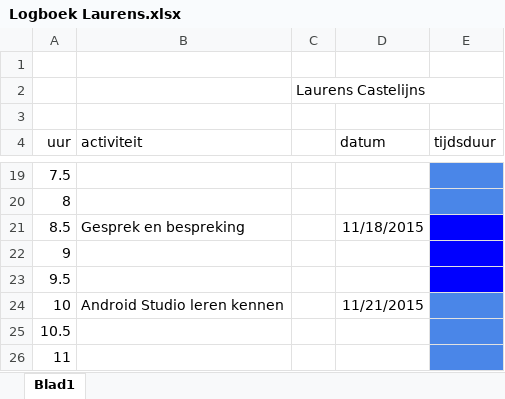
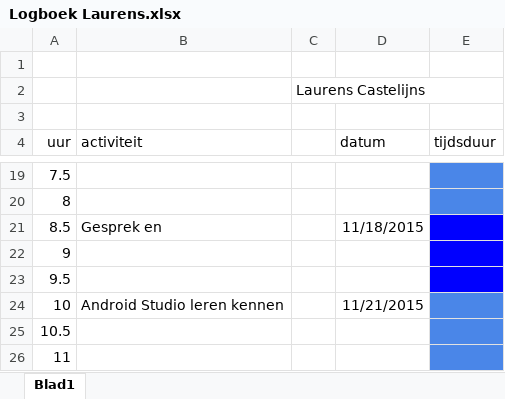
Before and after one commit to Agarwaemben/UUIntroProject, an Excel workbook: Drive/Logboeken/Logboek Laurens.xlsx, sheet Blad1, drawn as a sheet; only a part is shown, gaps mark what is left out; values as stored, in another font and other column widths than the file's, no borders; charts and pictures not drawn; the diff covers the shown part only; the diff names each change by its address in the sheet, - before the commit and + after, or states it on an @@ line.

Commit message:
logboek update

```diff
--- a/Drive/Logboeken/Logboek Laurens.xlsx (sheet Blad1)
+++ b/Drive/Logboeken/Logboek Laurens.xlsx (sheet Blad1)
-B21 (activiteit): Gesprek en bespreking
+B21 (activiteit): Gesprek en
```
Also changed, not shown: 40 added rows, 49 moved rows, cell formats and row numbers in column A elsewhere in this sheet.
